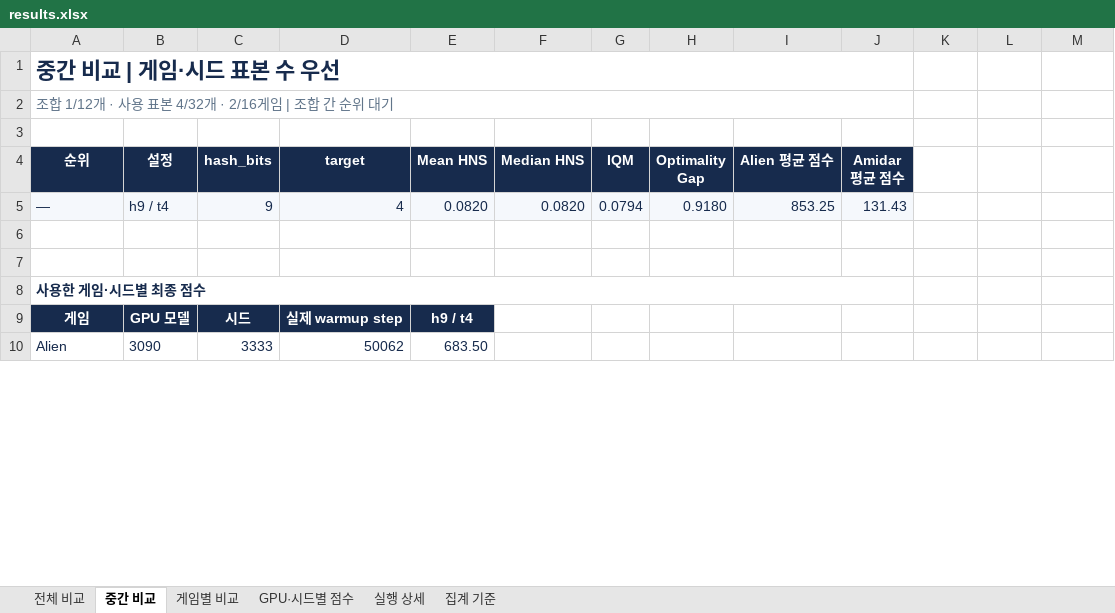
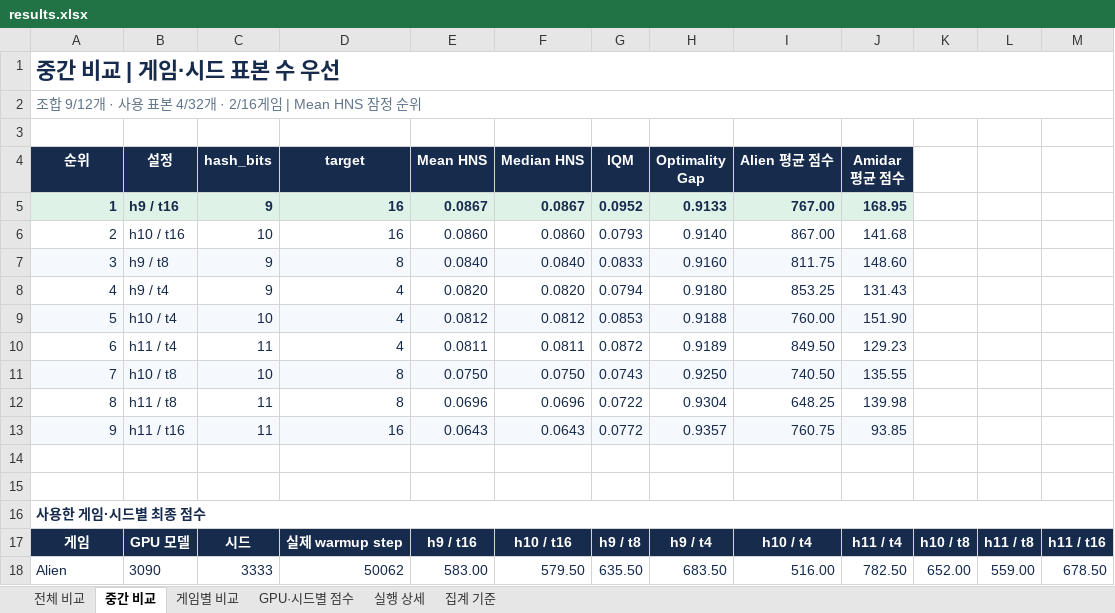
Before and after one commit to wrrte/STORM-1, an Excel workbook: results/experiments/hash-grid-anchor-rehash-20261125/results.xlsx, sheet 중간 비교, drawn as a sheet; only a part is shown; values as stored, in another font and other column widths than the file's, no borders; table styles not drawn; removed rows and columns are numbered as before the commit, all else as after; the diff covers the shown part only; the diff names each change by its address in the sheet, - before the commit and + after, or states it on an @@ line.

```diff
--- a/results/experiments/hash-grid-anchor-rehash-20261125/results.xlsx (sheet 중간 비교)
+++ b/results/experiments/hash-grid-anchor-rehash-20261125/results.xlsx (sheet 중간 비교)
-A1:J1 merged
+A1:M1 merged
-A2 (순위): 조합 1/12개 · 사용 표본 4/32개 · 2/16게임 | 조합 간 순위 대기
+A2 (순위): 조합 9/12개 · 사용 표본 4/32개 · 2/16게임 | Mean HNS 잠정 순위
-A2:J2 merged
+A2:M2 merged
+row 5: 1 | h9 / t16 | 9 | 16 | 0.0867 | 0.0867 | 0.0952 | 0.9133 | 767.00 | 168.95
+row 6: 2 | h10 / t16 | 10 | 16 | 0.0860 | 0.0860 | 0.0793 | 0.9140 | 867.00 | 141.68
+row 7: 3 | h9 / t8 | 9 | 8 | 0.0840 | 0.0840 | 0.0833 | 0.9160 | 811.75 | 148.60
-A8 (순위): —
+A8 (순위): 4
-A8:J8 fill: #F5F8FC
+A8:J8 fill: none
-A8 alignment: left
+A8 alignment: right
+row 9: 5 | h10 / t4 | 10 | 4 | 0.0812 | 0.0812 | 0.0853 | 0.9188 | 760.00 | 151.90
+row 10: 6 | h11 / t4 | 11 | 4 | 0.0811 | 0.0811 | 0.0872 | 0.9189 | 849.50 | 129.23
+row 11: 7 | h10 / t8 | 10 | 8 | 0.0750 | 0.0750 | 0.0743 | 0.9250 | 740.50 | 135.55
+row 12: 8 | h11 / t8 | 11 | 8 | 0.0696 | 0.0696 | 0.0722 | 0.9304 | 648.25 | 139.98
+row 13: 9 | h11 / t16 | 11 | 16 | 0.0643 | 0.0643 | 0.0772 | 0.9357 | 760.75 | 93.85
-A8:J8 merged
+A16:M16 merged
-E17 (Mean HNS): h9 / t4
+E17 (Mean HNS): h9 / t16
-F17 (Median HNS): (empty)
+F17 (Median HNS): h10 / t16
-F17:M17 fill: none
+F17:M17 fill: #172B4D
-G17 (IQM): (empty)
+G17 (IQM): h9 / t8
-H17 (Optimality Gap): (empty)
+H17 (Optimality Gap): h9 / t4
-I17 (Alien 평균 점수): (empty)
+I17 (Alien 평균 점수): h10 / t4
-J17 (Amidar 평균 점수): (empty)
+J17 (Amidar 평균 점수): h11 / t4
-K17: (empty)
+K17: h10 / t8
-L17: (empty)
+L17: h11 / t8
-M17: (empty)
+M17: h11 / t16
-E18 (Mean HNS): 683.50
+E18 (Mean HNS): 583.00
-F18 (Median HNS): (empty)
+F18 (Median HNS): 579.50
-G18 (IQM): (empty)
+G18 (IQM): 635.50
-H18 (Optimality Gap): (empty)
+H18 (Optimality Gap): 683.50
-I18 (Alien 평균 점수): (empty)
+I18 (Alien 평균 점수): 516.00
-J18 (Amidar 평균 점수): (empty)
+J18 (Amidar 평균 점수): 782.50
-K18: (empty)
+K18: 652.00
-L18: (empty)
+L18: 559.00
-M18: (empty)
+M18: 678.50
```
Also changed, not shown: 27 edited cells and cell formats elsewhere in this sheet, sheet 실행 상세, sheet 전체 비교, sheet GPU·시드별 점수, sheet 게임별 비교, sheet 집계 기준, hidden cells, 4 other files.
